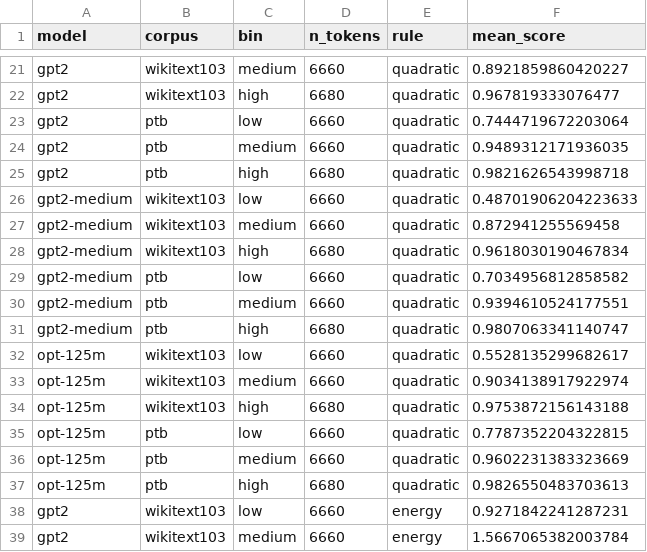
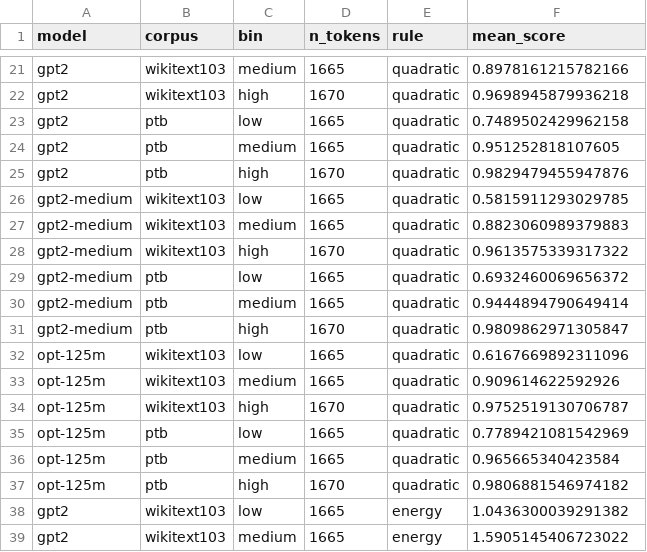
Before and after one commit to sagarima-datta/beyond-perplexity, a CSV file: results/exp3_entropy_bins.csv, drawn as a sheet; only a part is shown, gaps mark what is left out; the diff covers the shown part only; the diff names each change by its address in the sheet, - before the commit and + after, or states it on an @@ line.

```diff
--- a/results/exp3_entropy_bins.csv
+++ b/results/exp3_entropy_bins.csv
-D21 (n_tokens): 6660
+D21 (n_tokens): 1665
-F21 (mean_score): 0.8921859860420227
+F21 (mean_score): 0.8978161215782166
-D22 (n_tokens): 6680
+D22 (n_tokens): 1670
-F22 (mean_score): 0.967819333076477
+F22 (mean_score): 0.9698945879936218
-D23:D24 (n_tokens): 6660
+D23:D24 (n_tokens): 1665
-F23 (mean_score): 0.7444719672203064
+F23 (mean_score): 0.7489502429962158
-F24 (mean_score): 0.9489312171936035
+F24 (mean_score): 0.951252818107605
-D25 (n_tokens): 6680
+D25 (n_tokens): 1670
-F25 (mean_score): 0.9821626543998718
+F25 (mean_score): 0.9829479455947876
-D26:D27 (n_tokens): 6660
+D26:D27 (n_tokens): 1665
-F26 (mean_score): 0.48701906204223633
+F26 (mean_score): 0.5815911293029785
-F27 (mean_score): 0.872941255569458
+F27 (mean_score): 0.8823060989379883
-D28 (n_tokens): 6680
+D28 (n_tokens): 1670
-F28 (mean_score): 0.9618030190467834
+F28 (mean_score): 0.9613575339317322
-D29:D30 (n_tokens): 6660
+D29:D30 (n_tokens): 1665
-F29 (mean_score): 0.7034956812858582
+F29 (mean_score): 0.6932460069656372
-F30 (mean_score): 0.9394610524177551
+F30 (mean_score): 0.9444894790649414
-D31 (n_tokens): 6680
+D31 (n_tokens): 1670
-F31 (mean_score): 0.9807063341140747
+F31 (mean_score): 0.9809862971305847
-D32:D33 (n_tokens): 6660
+D32:D33 (n_tokens): 1665
-F32 (mean_score): 0.5528135299682617
+F32 (mean_score): 0.6167669892311096
-F33 (mean_score): 0.9034138917922974
+F33 (mean_score): 0.909614622592926
-D34 (n_tokens): 6680
+D34 (n_tokens): 1670
-F34 (mean_score): 0.9753872156143188
+F34 (mean_score): 0.9752519130706787
-D35:D36 (n_tokens): 6660
+D35:D36 (n_tokens): 1665
-F35 (mean_score): 0.7787352204322815
+F35 (mean_score): 0.7789421081542969
-F36 (mean_score): 0.9602231383323669
+F36 (mean_score): 0.965665340423584
-D37 (n_tokens): 6680
+D37 (n_tokens): 1670
-F37 (mean_score): 0.9826550483703613
+F37 (mean_score): 0.9806881546974182
-D38:D39 (n_tokens): 6660
+D38:D39 (n_tokens): 1665
-F38 (mean_score): 0.9271842241287231
+F38 (mean_score): 1.0436300039291382
-F39 (mean_score): 1.5667065382003784
+F39 (mean_score): 1.5905145406723022
```
Also changed, not shown: 106 edited cells elsewhere in this file, results/exp1_scores.csv, results/exp2_stratified_scores.csv, 22 other files.
